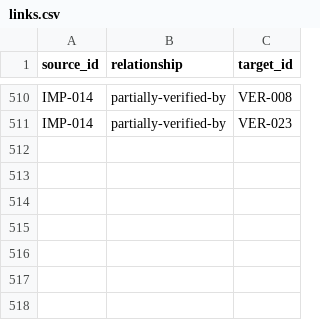
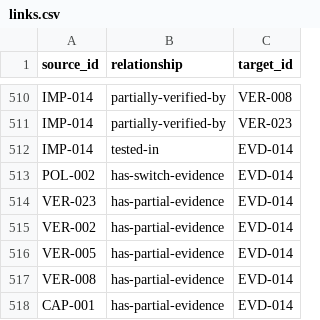
Before and after one commit to Romanof123/JNOX, a CSV file: trace/links.csv, drawn as a sheet; only a part is shown, gaps mark what is left out.

Commit message:
Record independent Pi 4 model IRQ evidence and verified SD staging

```diff
--- a/trace/links.csv
+++ b/trace/links.csv
@@ -511 +511,8 @@ IMP-014,partially-verified-by,VER-008
 IMP-014,partially-verified-by,VER-023
+IMP-014,tested-in,EVD-014
+POL-002,has-switch-evidence,EVD-014
+VER-023,has-partial-evidence,EVD-014
+VER-002,has-partial-evidence,EVD-014
+VER-005,has-partial-evidence,EVD-014
+VER-008,has-partial-evidence,EVD-014
+CAP-001,has-partial-evidence,EVD-014
```
Also changed, not shown: 8 other files.
